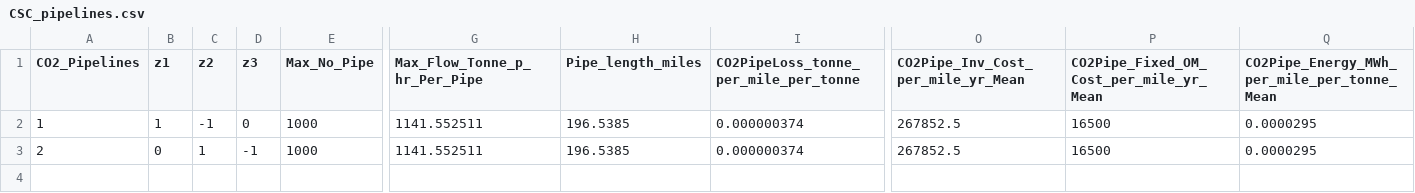
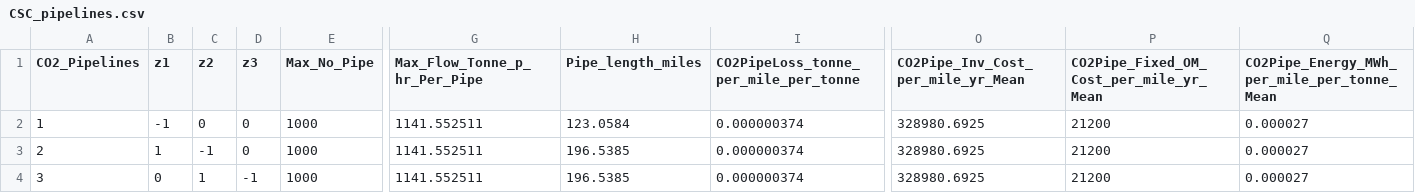
Before and after one commit to filippopecci/DOLPHYN, a CSV file: Example_Systems/Eastern_US/ThreeZones/CSC_pipelines.csv, drawn as a sheet; only a part is shown, gaps mark what is left out; rows hold the shown columns only; the diff names each change by its address in the sheet, - before the commit and + after, or states it on an @@ line.

Commit message:
Edits to costs
Updated costs of CSC and BESC

```diff
--- a/Example_Systems/Eastern_US/ThreeZones/CSC_pipelines.csv
+++ b/Example_Systems/Eastern_US/ThreeZones/CSC_pipelines.csv
-B2 (z1): 1
+B2 (z1): -1
-C2 (z2): -1
+C2 (z2): 0
-H2 (Pipe_length_miles): 196.5385
+H2 (Pipe_length_miles): 123.0584
-O2:O3: 267852.5
+O2:O3: 328980.6925
-P2:P3: 16500
+P2:P3: 21200
-Q2:Q3: 0.0000295
+Q2:Q3: 0.000027
-B3 (z1): 0
+B3 (z1): 1
-C3 (z2): 1
+C3 (z2): -1
-D3 (z3): -1
+D3 (z3): 0
+row 4: 3 | 0 | 1 | -1 | 1000 | 1141.552511 | 196.5385 | 0.000000374 | 328980.6925 | 21200 | 0.000027
```
Also changed, not shown: Example_Systems/Eastern_US/ThreeZones/BESC_Biorefinery.csv, Example_Systems/Eastern_US/ThreeZones/CSC_capture.csv, 2 other files.
